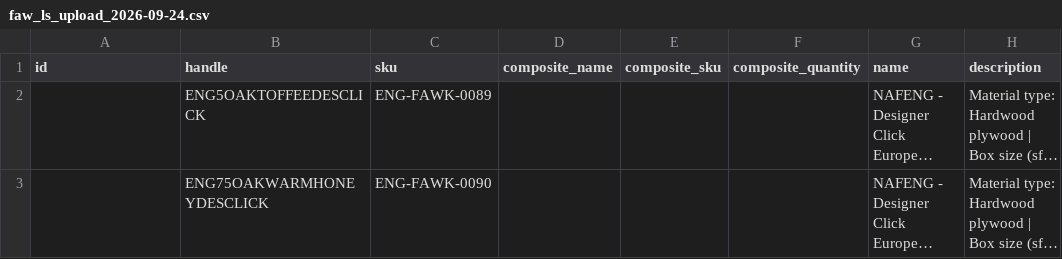
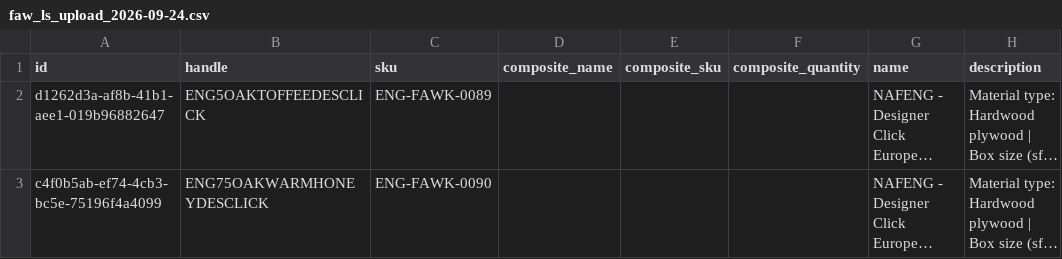
Before and after one commit to albertngo/titan-agents-repo, a CSV file: ingest/2026-09-24/faw_ls_upload_2026-09-24.csv, drawn as a sheet; only a part is shown; long unchanged cells end in …; the diff names each change by its address in the sheet, - before the commit and + after, or states it on an @@ line.

```diff
--- a/ingest/2026-09-24/faw_ls_upload_2026-09-24.csv
+++ b/ingest/2026-09-24/faw_ls_upload_2026-09-24.csv
-A2 (id): (empty)
+A2 (id): d1262d3a-af8b-41b1-aee1-019b96882647
-A3 (id): (empty)
+A3 (id): c4f0b5ab-ef74-4cb3-bc5e-75196f4a4099
```
Also changed, not shown: ingest/2026-09-24/faw_airtable_upload_2026-09-24.csv, 2 other files.
